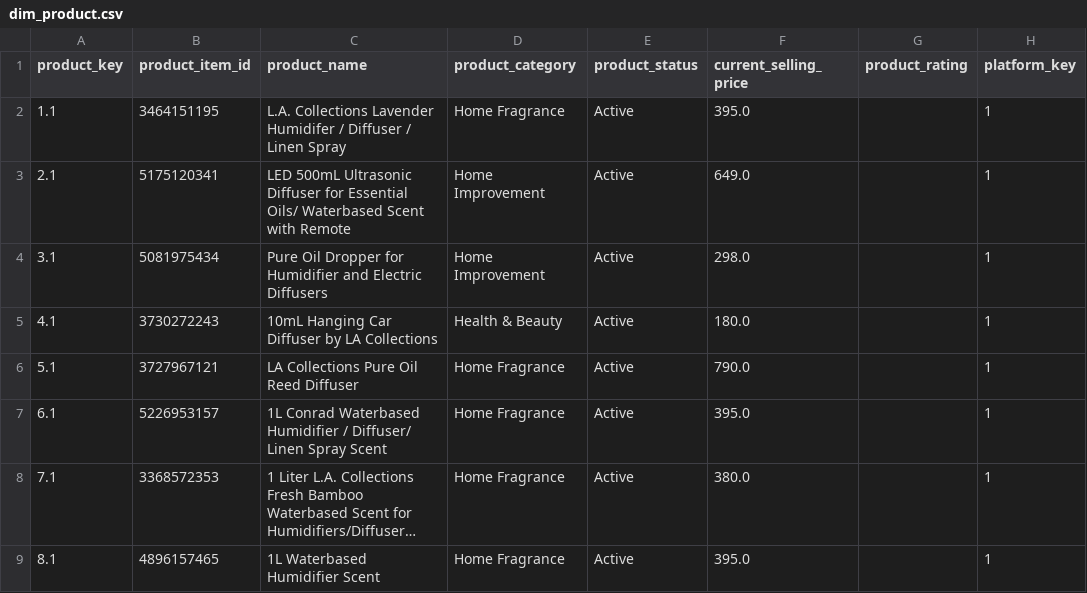
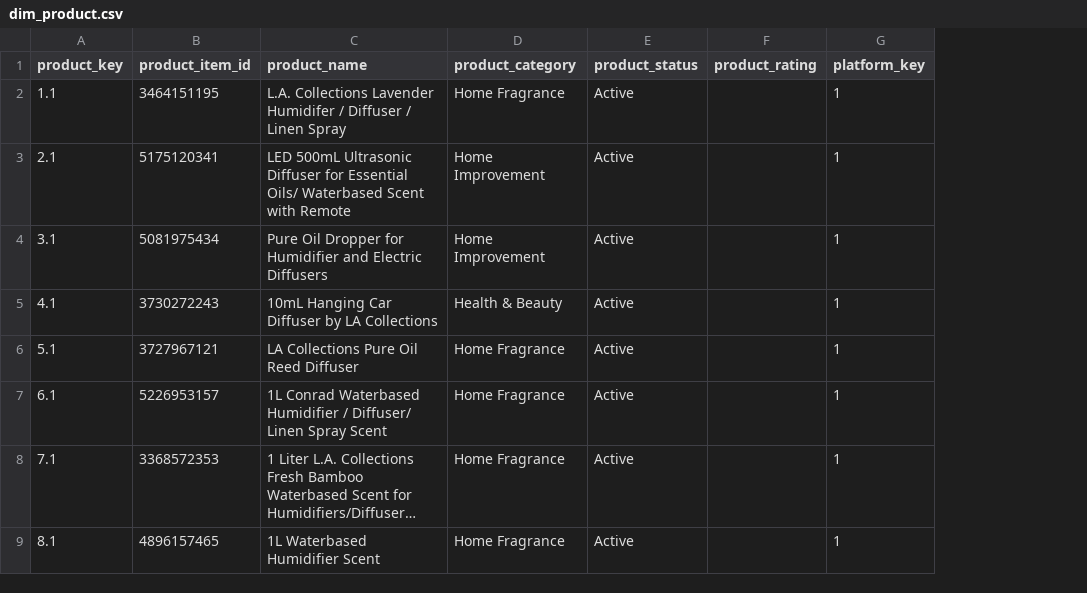
Before and after one commit to MoniKawaii/CAPSTONE-LA-Collections, a CSV file: app/Transformed/dim_product.csv, drawn as a sheet; only a part is shown; long unchanged cells end in …; the diff names each change by its address in the sheet, - before the commit and + after, or states it on an @@ line.

Commit message:
Option 1: Use Product-Level Price (Recommended for your case) ⭐ What: Extract price from the main Shopee product data (shopee_products_raw.json) instead of variant data.  How:  The product-level price_info contains the actual selling price For products without variants, this is THE price Pass this price when creating base variants Pros:  ✅ Most accurate (uses actual product price) ✅ Simple implementation ✅ No estimation needed ✅ Works for all Shopee base products

```diff
--- a/app/Transformed/dim_product.csv
+++ b/app/Transformed/dim_product.csv
-column F (current_selling_price), rows 2-9: 395.0 | 649.0 | 298.0 | 180.0 | 790.0 | 395.0 | 380.0 | 395.0
```
Also changed, not shown: 7 other files.
